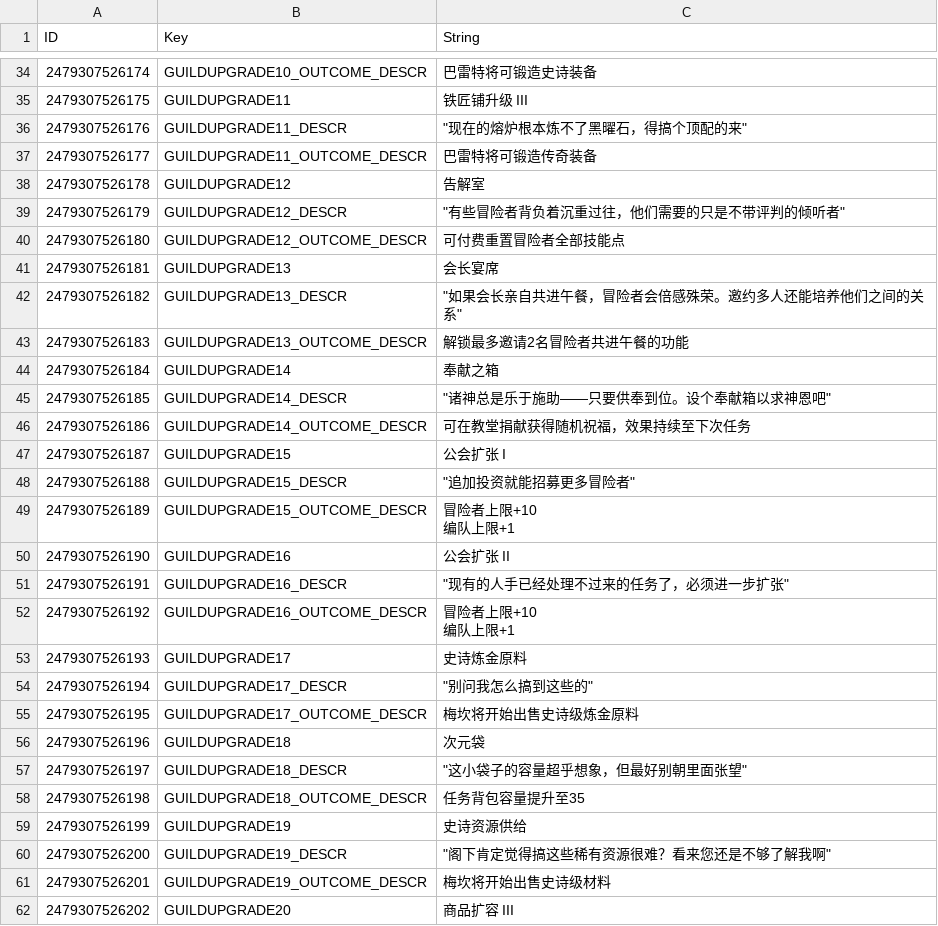
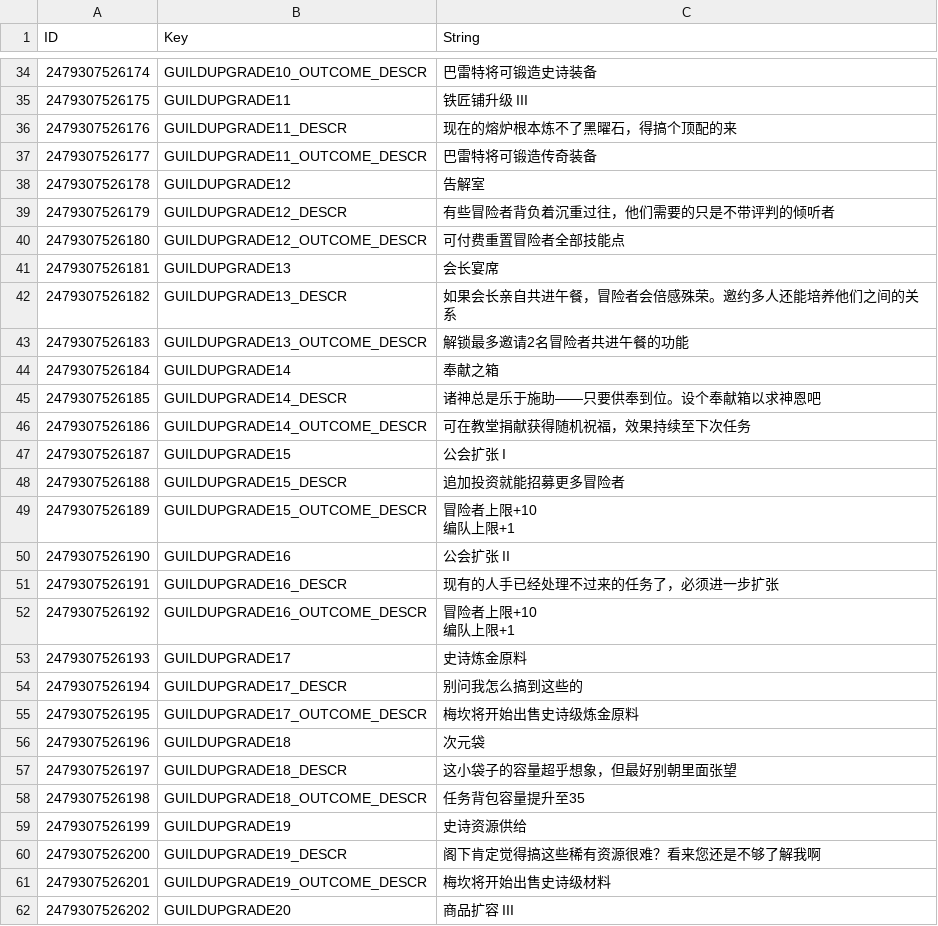
Before and after one commit to evantakami/Our-Adventurer-Guild-Chinese-Localization, a CSV file: CustomTranslation/GuildUpgrades.csv, drawn as a sheet; only a part is shown, gaps mark what is left out; the diff covers the shown part only.

```diff
--- a/CustomTranslation/GuildUpgrades.csv
+++ b/CustomTranslation/GuildUpgrades.csv
@@ -35,15 +35,15 @@
 2479307526175,GUILDUPGRADE11,铁匠铺升级 III
-2479307526176,GUILDUPGRADE11_DESCR,"""现在的熔炉根本炼不了黑曜石，得搞个顶配的来"""
+2479307526176,GUILDUPGRADE11_DESCR,现在的熔炉根本炼不了黑曜石，得搞个顶配的来
 2479307526177,GUILDUPGRADE11_OUTCOME_DESCR,巴雷特将可锻造传奇装备
 2479307526178,GUILDUPGRADE12,告解室
-2479307526179,GUILDUPGRADE12_DESCR,"""有些冒险者背负着沉重过往，他们需要的只是不带评判的倾听者"""
+2479307526179,GUILDUPGRADE12_DESCR,有些冒险者背负着沉重过往，他们需要的只是不带评判的倾听者
 2479307526180,GUILDUPGRADE12_OUTCOME_DESCR,可付费重置冒险者全部技能点
 2479307526181,GUILDUPGRADE13,会长宴席
-2479307526182,GUILDUPGRADE13_DESCR,"""如果会长亲自共进午餐，冒险者会倍感殊荣。邀约多人还能培养他们之间的关系"""
+2479307526182,GUILDUPGRADE13_DESCR,如果会长亲自共进午餐，冒险者会倍感殊荣。邀约多人还能培养他们之间的关系
 2479307526183,GUILDUPGRADE13_OUTCOME_DESCR,解锁最多邀请2名冒险者共进午餐的功能
 2479307526184,GUILDUPGRADE14,奉献之箱
-2479307526185,GUILDUPGRADE14_DESCR,"""诸神总是乐于施助——只要供奉到位。设个奉献箱以求神恩吧"""
+2479307526185,GUILDUPGRADE14_DESCR,诸神总是乐于施助——只要供奉到位。设个奉献箱以求神恩吧
 2479307526186,GUILDUPGRADE14_OUTCOME_DESCR,可在教堂捐献获得随机祝福，效果持续至下次任务
 2479307526187,GUILDUPGRADE15,公会扩张 I
-2479307526188,GUILDUPGRADE15_DESCR,"""追加投资就能招募更多冒险者"""
+2479307526188,GUILDUPGRADE15_DESCR,追加投资就能招募更多冒险者
 2479307526189,GUILDUPGRADE15_OUTCOME_DESCR,"冒险者上限+10
@@ -51,3 +51,3 @@
 2479307526190,GUILDUPGRADE16,公会扩张 II
-2479307526191,GUILDUPGRADE16_DESCR,"""现有的人手已经处理不过来的任务了，必须进一步扩张"""
+2479307526191,GUILDUPGRADE16_DESCR,现有的人手已经处理不过来的任务了，必须进一步扩张
 2479307526192,GUILDUPGRADE16_OUTCOME_DESCR,"冒险者上限+10
@@ -55,9 +55,9 @@
 2479307526193,GUILDUPGRADE17,史诗炼金原料
-2479307526194,GUILDUPGRADE17_DESCR,"""别问我怎么搞到这些的"""
+2479307526194,GUILDUPGRADE17_DESCR,别问我怎么搞到这些的
 2479307526195,GUILDUPGRADE17_OUTCOME_DESCR,梅坎将开始出售史诗级炼金原料
 2479307526196,GUILDUPGRADE18,次元袋
-2479307526197,GUILDUPGRADE18_DESCR,"""这小袋子的容量超乎想象，但最好别朝里面张望"""
+2479307526197,GUILDUPGRADE18_DESCR,这小袋子的容量超乎想象，但最好别朝里面张望
 2479307526198,GUILDUPGRADE18_OUTCOME_DESCR,任务背包容量提升至35
 2479307526199,GUILDUPGRADE19,史诗资源供给
-2479307526200,GUILDUPGRADE19_DESCR,"""阁下肯定觉得搞这些稀有资源很难？看来您还是不够了解我啊"""
+2479307526200,GUILDUPGRADE19_DESCR,阁下肯定觉得搞这些稀有资源很难？看来您还是不够了解我啊
 2479307526201,GUILDUPGRADE19_OUTCOME_DESCR,梅坎将开始出售史诗级材料
```
Also changed, not shown: 44 edited cells elsewhere in this file.
